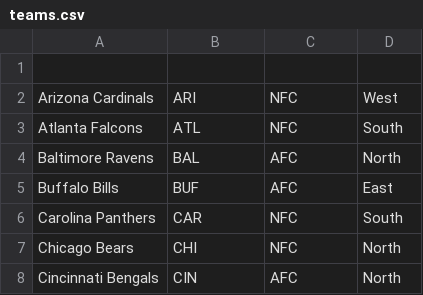
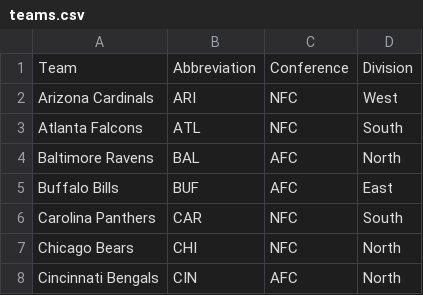
Before and after one commit to rhyscrockett/EggBallSim, a CSV file: teams.csv, drawn as a sheet; only a part is shown.

```diff
--- a/teams.csv
+++ b/teams.csv
@@ -1,2 +1,2 @@
-
+Team,Abbreviation,Conference,Division
 Arizona Cardinals,ARI,NFC,West
```
Also changed, not shown: 2 other files.
